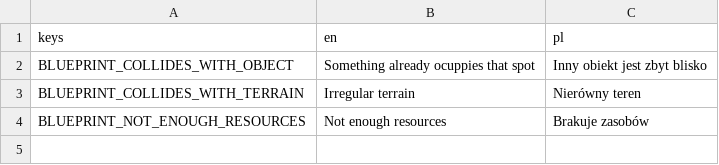
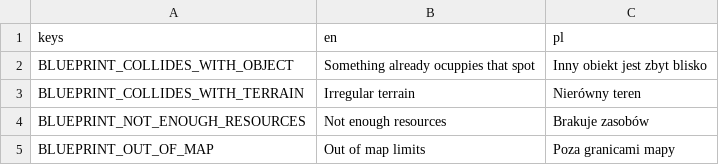
Before and after one commit to lampe-games/godot-open-rts, a CSV file: assets/translations/match.csv, drawn as a sheet.

Commit message:
Improve building placement limitations

```diff
--- a/assets/translations/match.csv
+++ b/assets/translations/match.csv
@@ -4 +4,2 @@ BLUEPRINT_COLLIDES_WITH_TERRAIN,Irregular terrain,Nierówny teren
 BLUEPRINT_NOT_ENOUGH_RESOURCES,Not enough resources,Brakuje zasobów
+BLUEPRINT_OUT_OF_MAP,Out of map limits,Poza granicami mapy
```
Also changed, not shown: 3 other files.
